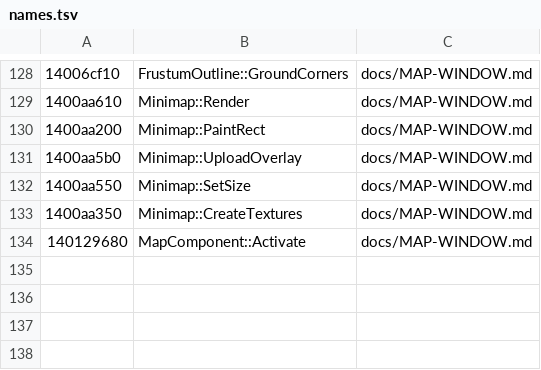
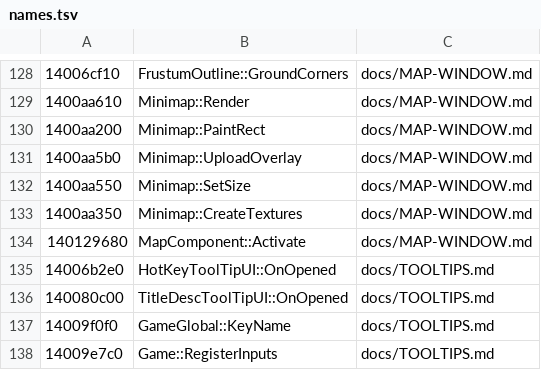
Before and after one commit to tanepiper/unbanished, a TSV file: tools/triage/names.tsv, drawn as a sheet; only a part is shown, gaps mark what is left out; the diff names each change by its address in the sheet, - before the commit and + after, or states it on an @@ line.

```diff
--- a/tools/triage/names.tsv
+++ b/tools/triage/names.tsv
+row 135: 14006b2e0 | HotKeyToolTipUI::OnOpened | docs/TOOLTIPS.md
+row 136: 140080c00 | TitleDescToolTipUI::OnOpened | docs/TOOLTIPS.md
+row 137: 14009f0f0 | GameGlobal::KeyName | docs/TOOLTIPS.md
+row 138: 14009e7c0 | Game::RegisterInputs | docs/TOOLTIPS.md
```
Also changed, not shown: 8 other files.
